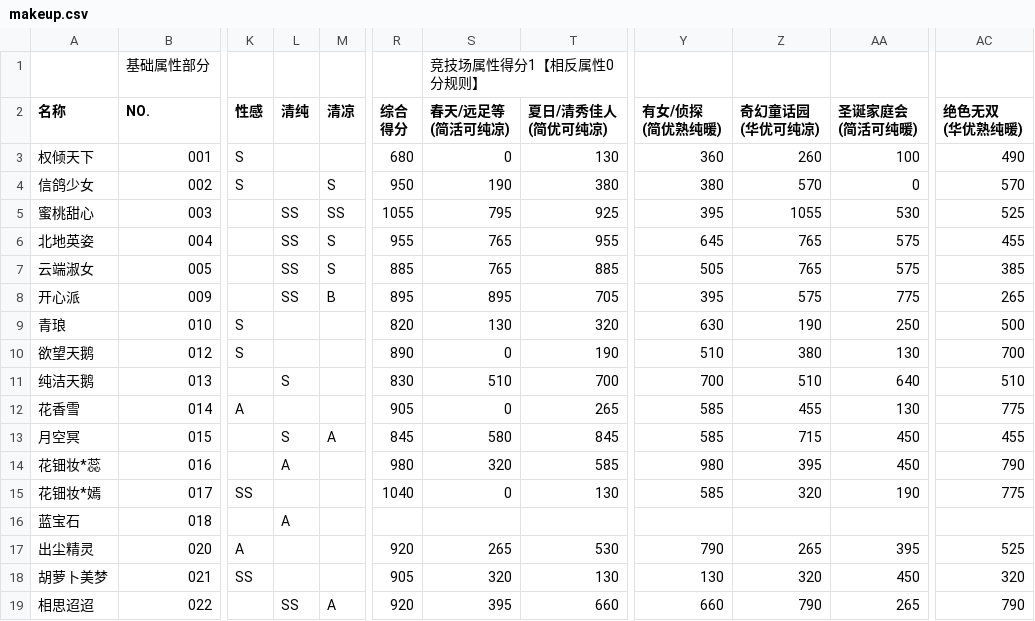
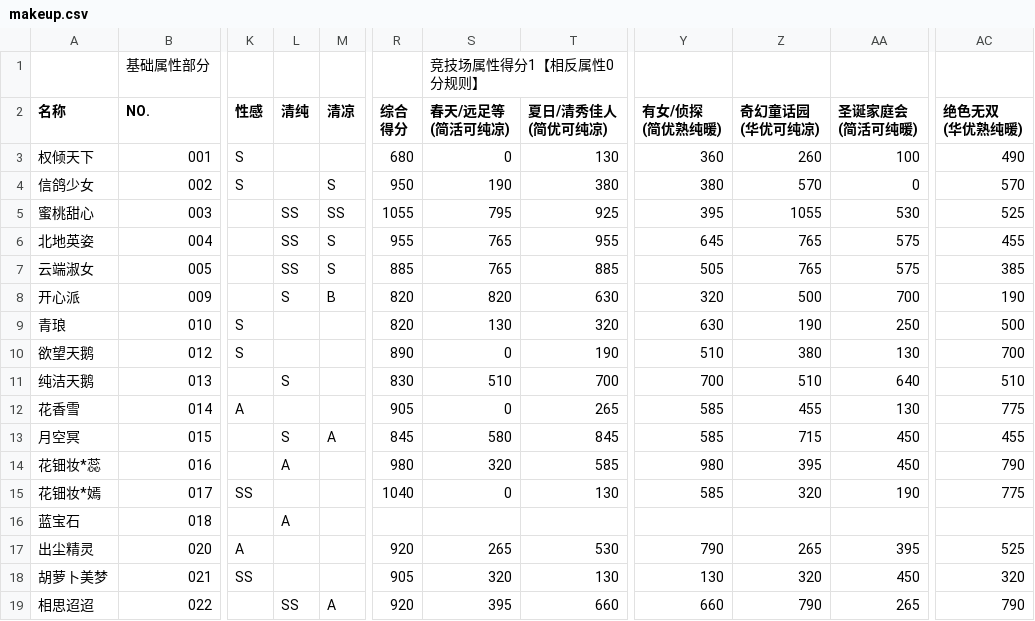
Before and after one commit to kofway/kofway.github.com, a CSV file: miracle_nuannuan/nikkiup2u3/raw/makeup.csv, drawn as a sheet; only a part is shown, gaps mark what is left out; the diff names each change by its address in the sheet, - before the commit and + after, or states it on an @@ line.

```diff
--- a/miracle_nuannuan/nikkiup2u3/raw/makeup.csv
+++ b/miracle_nuannuan/nikkiup2u3/raw/makeup.csv
-L8 (清纯): SS
+L8 (清纯): S
-R8 (综合 得分): 895
+R8 (综合 得分): 820
-S8 (春天/远足等 (简活可纯凉)): 895
+S8 (春天/远足等 (简活可纯凉)): 820
-T8 (夏日/清秀佳人 (简优可纯凉)): 705
+T8 (夏日/清秀佳人 (简优可纯凉)): 630
-Y8 (有女/侦探 (简优熟纯暖)): 395
+Y8 (有女/侦探 (简优熟纯暖)): 320
-Z8 (奇幻童话园 (华优可纯凉)): 575
+Z8 (奇幻童话园 (华优可纯凉)): 500
-AA8 (圣诞家庭会 (简活可纯暖)): 775
+AA8 (圣诞家庭会 (简活可纯暖)): 700
-AC8 (绝色无双 (华优熟纯暖)): 265
+AC8 (绝色无双 (华优熟纯暖)): 190
```
Also changed, not shown: miracle_nuannuan/nikkiup2u3/raw/levels.csv, miracle_nuannuan/nikkiup2u3/raw/socks.csv, 11 other files.
